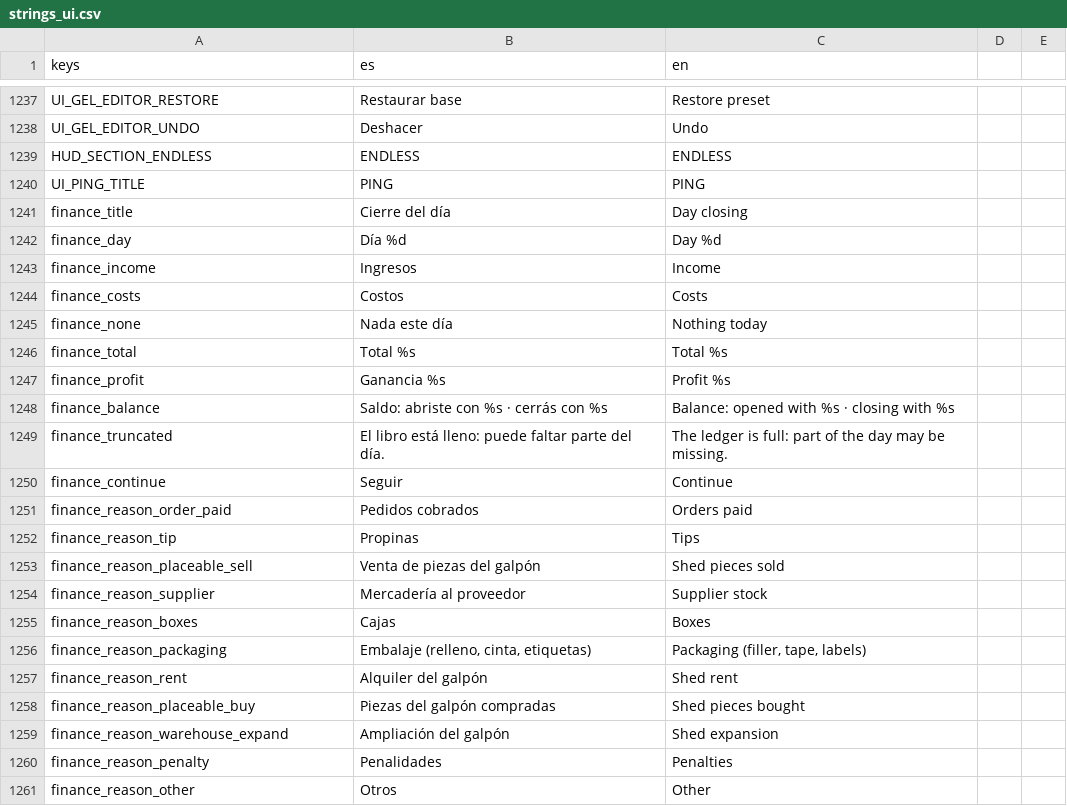
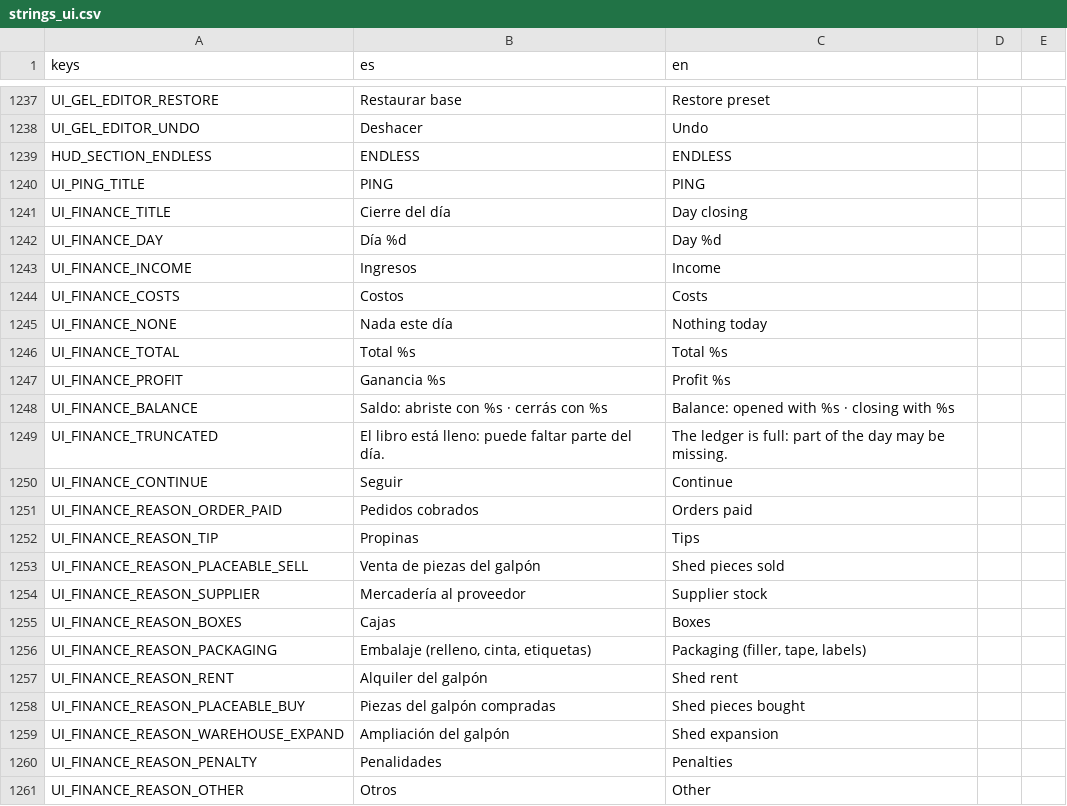
Before and after one commit to Delestal94/Prometeus, a CSV file: do-not-drop/translations/strings_ui.csv, drawn as a sheet; only a part is shown, gaps mark what is left out.

```diff
--- a/do-not-drop/translations/strings_ui.csv
+++ b/do-not-drop/translations/strings_ui.csv
@@ -1258,22 +1258,22 @@ HUD_SECTION_ENDLESS,ENDLESS,ENDLESS
 UI_PING_TITLE,PING,PING
-finance_title,Cierre del día,Day closing
-finance_day,Día %d,Day %d
-finance_income,Ingresos,Income
-finance_costs,Costos,Costs
-finance_none,Nada este día,Nothing today
-finance_total,Total  %s,Total  %s
-finance_profit,Ganancia  %s,Profit  %s
-finance_balance,Saldo: abriste con %s · cerrás con %s,Balance: opened with %s · closing with %s
-finance_truncated,El libro está lleno: puede faltar parte del día.,The ledger is full: part of the day may be missing.
-finance_continue,Seguir,Continue
-finance_reason_order_paid,Pedidos cobrados,Orders paid
-finance_reason_tip,Propinas,Tips
-finance_reason_placeable_sell,Venta de piezas del galpón,Shed pieces sold
-finance_reason_supplier,Mercadería al proveedor,Supplier stock
-finance_reason_boxes,Cajas,Boxes
-finance_reason_packaging,"Embalaje (relleno, cinta, etiquetas)","Packaging (filler, tape, labels)"
-finance_reason_rent,Alquiler del galpón,Shed rent
-finance_reason_placeable_buy,Piezas del galpón compradas,Shed pieces bought
-finance_reason_warehouse_expand,Ampliación del galpón,Shed expansion
-finance_reason_penalty,Penalidades,Penalties
-finance_reason_other,Otros,Other
+UI_FINANCE_TITLE,Cierre del día,Day closing
+UI_FINANCE_DAY,Día %d,Day %d
+UI_FINANCE_INCOME,Ingresos,Income
+UI_FINANCE_COSTS,Costos,Costs
+UI_FINANCE_NONE,Nada este día,Nothing today
+UI_FINANCE_TOTAL,Total  %s,Total  %s
+UI_FINANCE_PROFIT,Ganancia  %s,Profit  %s
+UI_FINANCE_BALANCE,Saldo: abriste con %s · cerrás con %s,Balance: opened with %s · closing with %s
+UI_FINANCE_TRUNCATED,El libro está lleno: puede faltar parte del día.,The ledger is full: part of the day may be missing.
+UI_FINANCE_CONTINUE,Seguir,Continue
+UI_FINANCE_REASON_ORDER_PAID,Pedidos cobrados,Orders paid
+UI_FINANCE_REASON_TIP,Propinas,Tips
+UI_FINANCE_REASON_PLACEABLE_SELL,Venta de piezas del galpón,Shed pieces sold
+UI_FINANCE_REASON_SUPPLIER,Mercadería al proveedor,Supplier stock
+UI_FINANCE_REASON_BOXES,Cajas,Boxes
+UI_FINANCE_REASON_PACKAGING,"Embalaje (relleno, cinta, etiquetas)","Packaging (filler, tape, labels)"
+UI_FINANCE_REASON_RENT,Alquiler del galpón,Shed rent
+UI_FINANCE_REASON_PLACEABLE_BUY,Piezas del galpón compradas,Shed pieces bought
+UI_FINANCE_REASON_WAREHOUSE_EXPAND,Ampliación del galpón,Shed expansion
+UI_FINANCE_REASON_PENALTY,Penalidades,Penalties
+UI_FINANCE_REASON_OTHER,Otros,Other
```
Also changed, not shown: 2 other files.
